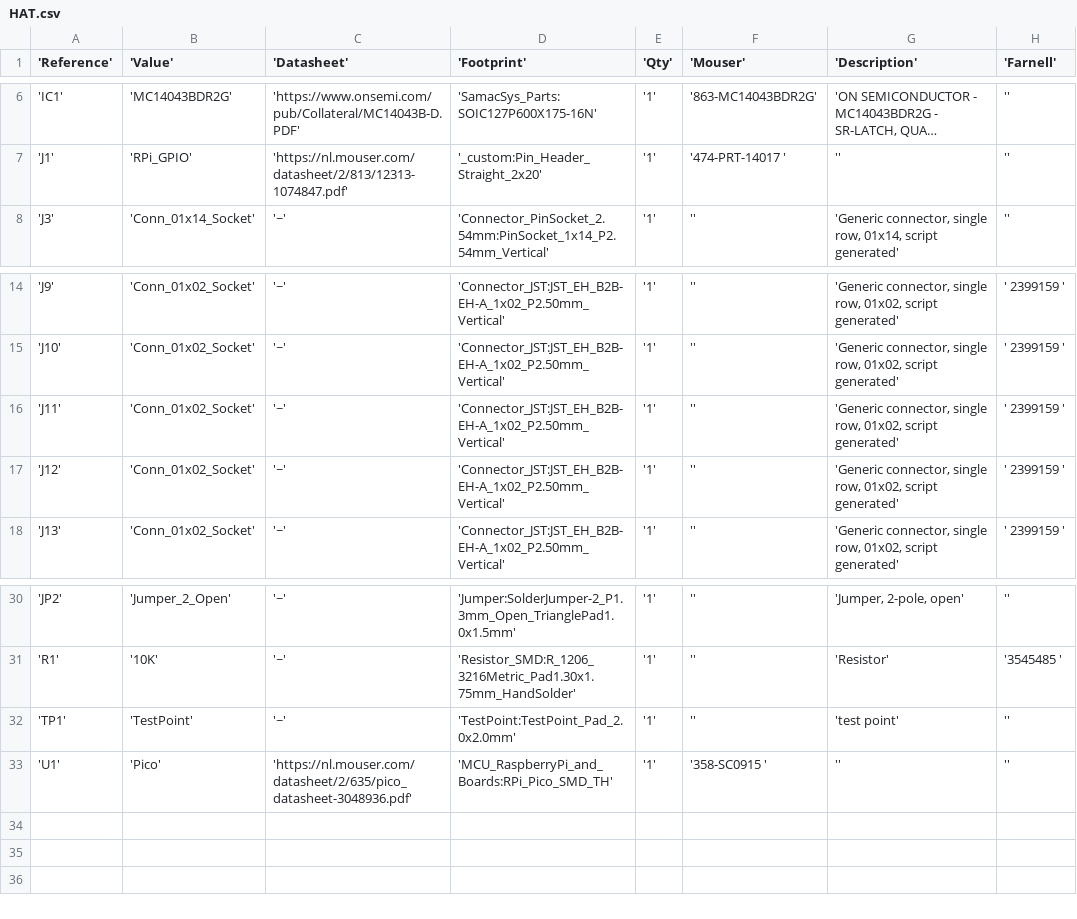
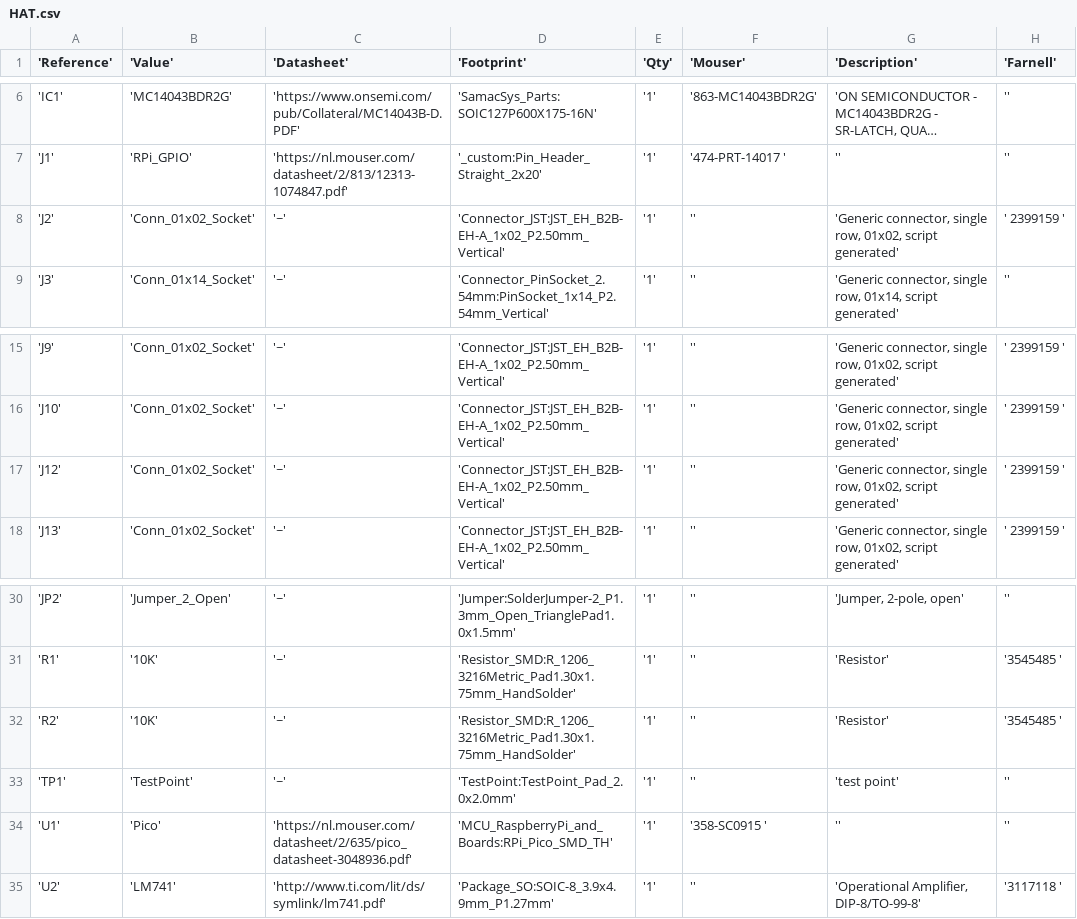
Before and after one commit to Casperdroid5/FDS-Scan2Go, a CSV file: Hardware/RPI5-Scan2Go-HAT/HAT/bom/HAT.csv, drawn as a sheet; only a part is shown, gaps mark what is left out; long unchanged cells end in …; removed rows and columns are numbered as before the commit, all else as after; the diff names each change by its address in the sheet, - before the commit and + after, or states it on an @@ line.

```diff
--- a/Hardware/RPI5-Scan2Go-HAT/HAT/bom/HAT.csv
+++ b/Hardware/RPI5-Scan2Go-HAT/HAT/bom/HAT.csv
+row 8: 'J2' | 'Conn_01x02_Socket' | '~' | 'Connector_JST:JST_EH_B2B-EH-A_1x02_P2.50mm_Vertical' | '1' | '' | 'Generic connector, single row, 01x02, script generated' | ' 2399159 '
-row 16: 'J11' | 'Conn_01x02_Socket' | '~' | 'Connector_JST:JST_EH_B2B-EH-A_1x02_P2.50mm_Vertical' | '1' | '' | 'Generic connector, single row, 01x02, script generated' | ' 2399159 '
+row 32: 'R2' | '10K' | '~' | 'Resistor_SMD:R_1206_3216Metric_Pad1.30x1.75mm_HandSolder' | '1' | '' | 'Resistor' | '3545485 '
+row 35: 'U2' | 'LM741' | 'http://www.ti.com/lit/ds/symlink/lm741.pdf' | 'Package_SO:SOIC-8_3.9x4.9mm_P1.27mm' | '1' | '' | 'Operational Amplifier, DIP-8/TO-99-8' | '3117118 '
```
Also changed, not shown: Hardware/RPI5-Scan2Go-HAT/HAT/production/designators.csv, Hardware/RPI5-Scan2Go-HAT/HAT/production/positions.csv, 12 other files.
